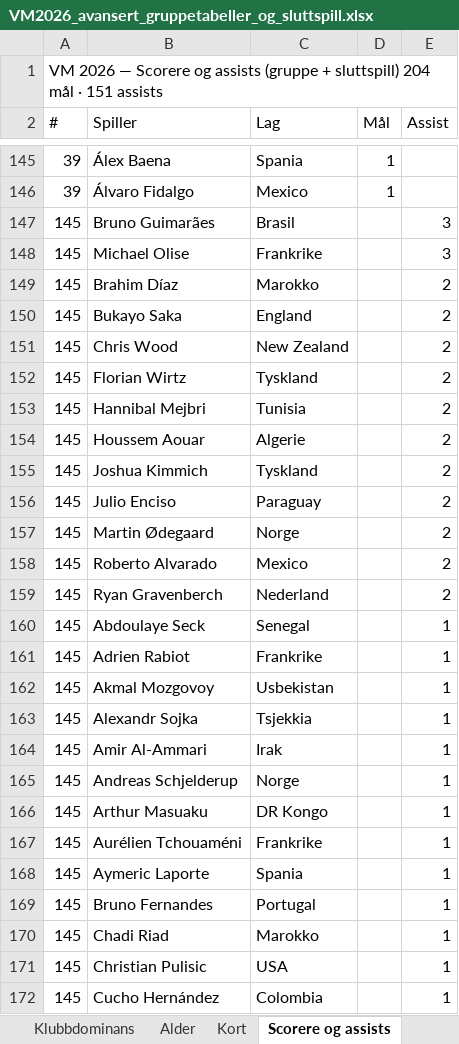
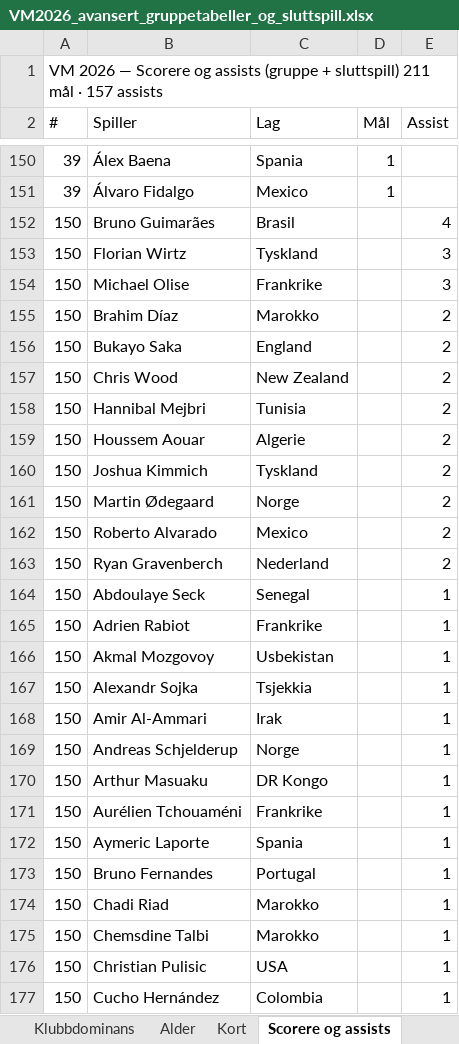
Before and after one commit to cathrinei/vm2026-statistikk, an Excel workbook: VM2026_avansert_gruppetabeller_og_sluttspill.xlsx, sheet Scorere og assists, drawn as a sheet; only a part is shown, gaps mark what is left out; values as stored, in another font and other column widths than the file's, no cell formats; removed rows and columns are numbered as before the commit, all else as after; the diff covers the shown part only; the diff names each change by its address in the sheet, - before the commit and + after, or states it on an @@ line.

```diff
--- a/VM2026_avansert_gruppetabeller_og_sluttspill.xlsx (sheet Scorere og assists)
+++ b/VM2026_avansert_gruppetabeller_og_sluttspill.xlsx (sheet Scorere og assists)
-A1 (#): …+ sluttspill) 204 mål · 151 assists
+A1 (#): …+ sluttspill) 211 mål · 157 assists
-A152 (#): 145
+A152 (#): 150
-E152 (Assist): 3
+E152 (Assist): 4
+row 153: 150 | Florian Wirtz | Tyskland |  | 3
-A154:A157 (#): 145
+A154:A157 (#): 150
-row 152: 145 | Florian Wirtz | Tyskland |  | 2
-A158:A160 (#): 145
+A158:A160 (#): 150
-row 156: 145 | Julio Enciso | Paraguay |  | 2
-A161:A174 (#): 145
+A161:A174 (#): 150
+row 175: 150 | Chemsdine Talbi | Marokko |  | 1
-A176:A177 (#): 145
+A176:A177 (#): 150
```
Also changed, not shown: 10 added rows, 5 removed rows and 79 edited cells elsewhere in this sheet, sheet Lagstatistikk, sheet Kort, sheet Sluttspill – spillere, sheet Ballbesittelse, sheet 16-delsfinaler, sheet Scoringstidspunkt, 2 more sheets, cell formats, 9 other files.
